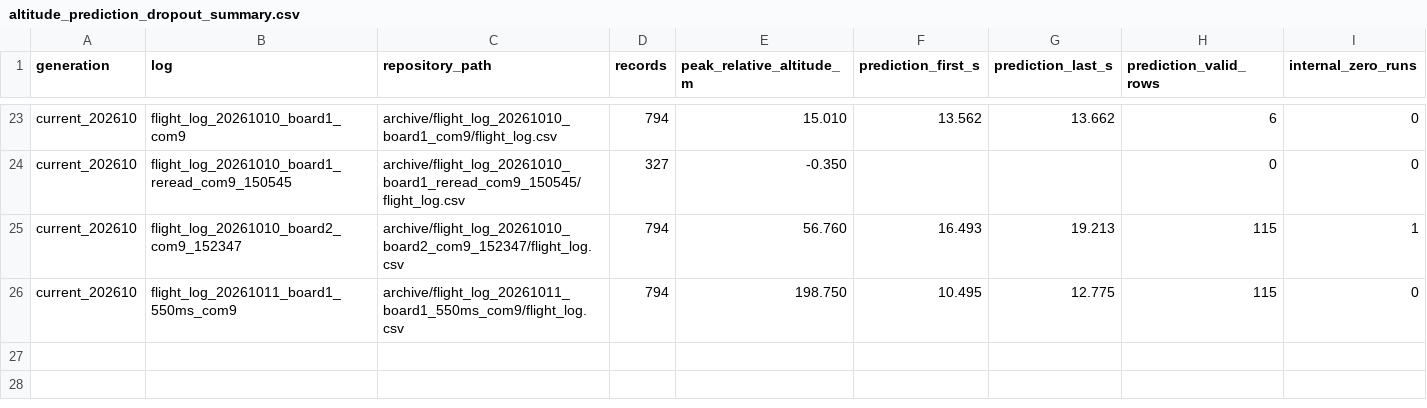
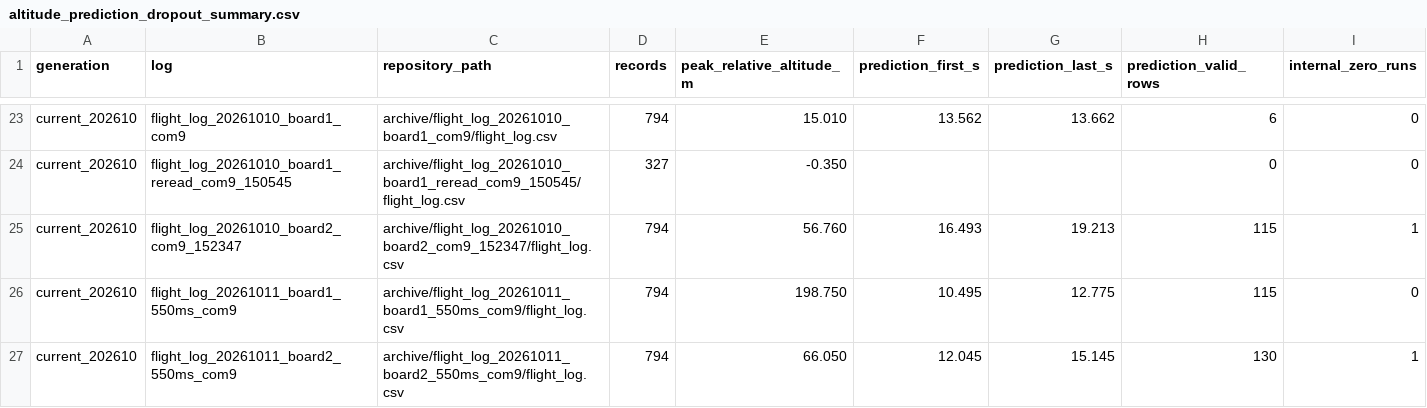
Before and after one commit to JiangYizhe/rocket, a CSV file: analysis/altitude_prediction_dropout_summary.csv, drawn as a sheet; only a part is shown, gaps mark what is left out; the diff names each change by its address in the sheet, - before the commit and + after, or states it on an @@ line.

```diff
--- a/analysis/altitude_prediction_dropout_summary.csv
+++ b/analysis/altitude_prediction_dropout_summary.csv
+row 27: current_202610 | flight_log_20261011_board2_550ms_com9 | archive/flight_log_20261011_board2_550ms_com9/flight_log.csv | 794 | 66.050 | 12.045 | 15.145 | 130 | 1
```
Also changed, not shown: MANIFEST.csv, analysis/altitude_prediction_dropout_events.csv, 10 other files.
